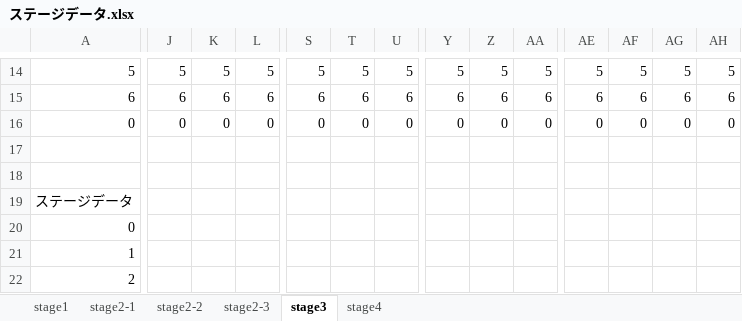
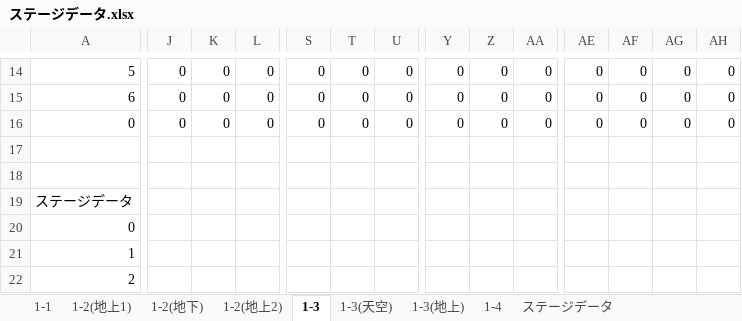
Before and after one commit to sakusaku3939/SyobonAction, an Excel workbook: res/ステージデータ.xlsx, sheet 1-3, drawn as a sheet; only a part is shown, gaps mark what is left out; values as stored, in another font and other column widths than the file's, no borders; charts and pictures and conditional formats not drawn; the diff covers the shown part only; the diff names each change by its address in the sheet, - before the commit and + after, or states it on an @@ line.

Commit message:
ステージデータの描画、スクロール機能の追加

```diff
--- a/res/ステージデータ.xlsx (sheet 1-3)
+++ b/res/ステージデータ.xlsx (sheet 1-3)
-sheet tab: stage1
+sheet tab: 1-1
-sheet tab: stage2-1
+sheet tab: 1-2(地上1)
-sheet tab: stage2-2
+sheet tab: 1-2(地下)
-sheet tab: stage2-3
+sheet tab: 1-2(地上2)
-sheet tab: stage3
+sheet tab: 1-3
-sheet tab: stage4
+sheet tab: 1-4
+sheet tab: 1-3(天空)
+sheet tab: 1-3(地上)
+sheet tab: ステージデータ
-J14: 5
+J14: 0
-K14: 5
+K14: 0
-L14: 5
+L14: 0
-S14: 5
+S14: 0
-T14: 5
+T14: 0
-U14: 5
+U14: 0
-Y14: 5
+Y14: 0
-Z14: 5
+Z14: 0
-AA14: 5
+AA14: 0
-AE14: 5
+AE14: 0
-AF14: 5
+AF14: 0
-AG14: 5
+AG14: 0
-AH14: 5
+AH14: 0
-J15: 6
+J15: 0
-K15: 6
+K15: 0
-L15: 6
+L15: 0
-S15: 6
+S15: 0
-T15: 6
+T15: 0
-U15: 6
+U15: 0
-Y15: 6
+Y15: 0
-Z15: 6
+Z15: 0
-AA15: 6
+AA15: 0
-AE15: 6
+AE15: 0
-AF15: 6
+AF15: 0
-AG15: 6
+AG15: 0
-AH15: 6
+AH15: 0
```
Also changed, not shown: 7 added rows and 525 edited cells elsewhere in this sheet, sheet 1-4, charts or pictures, 13 other files.
